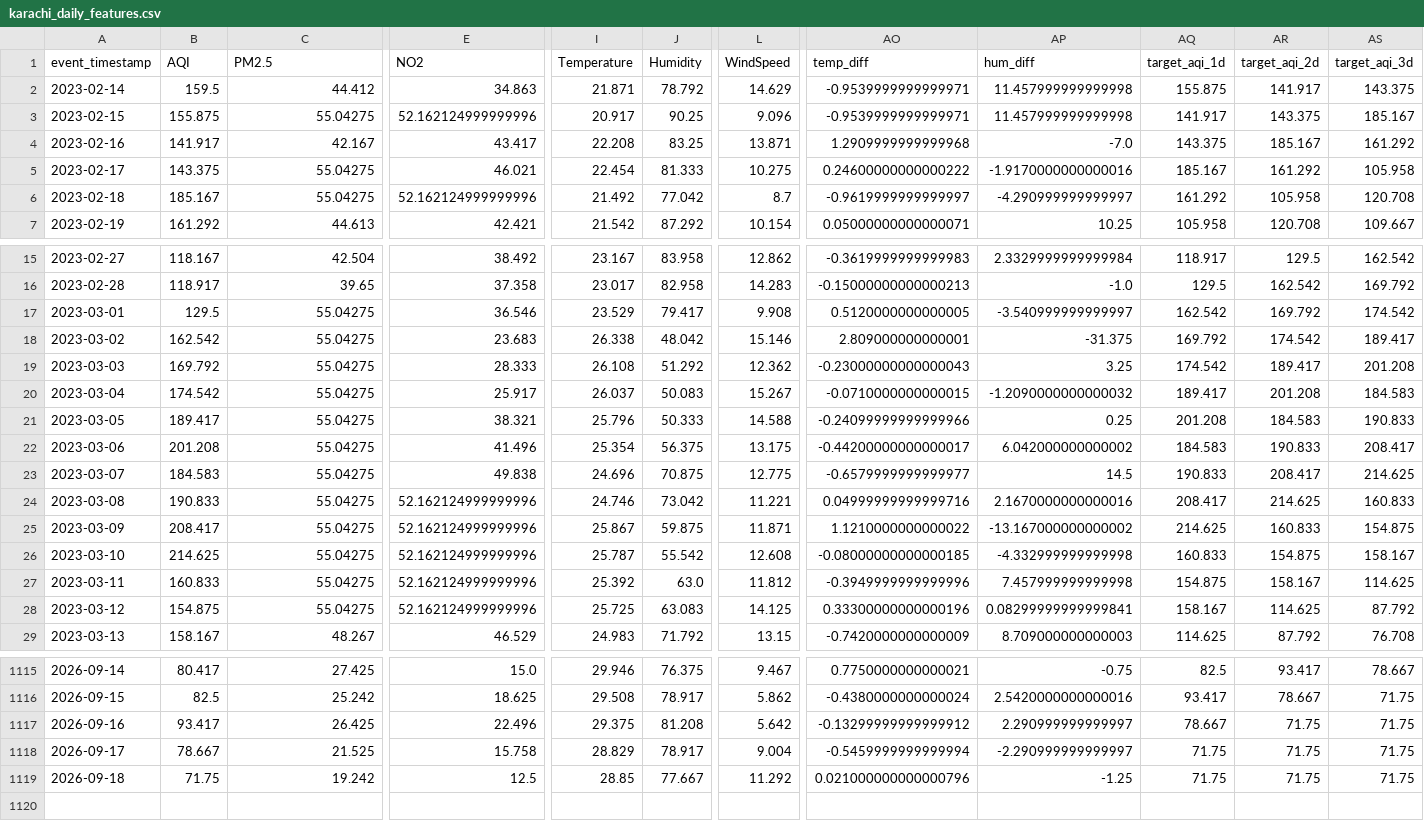
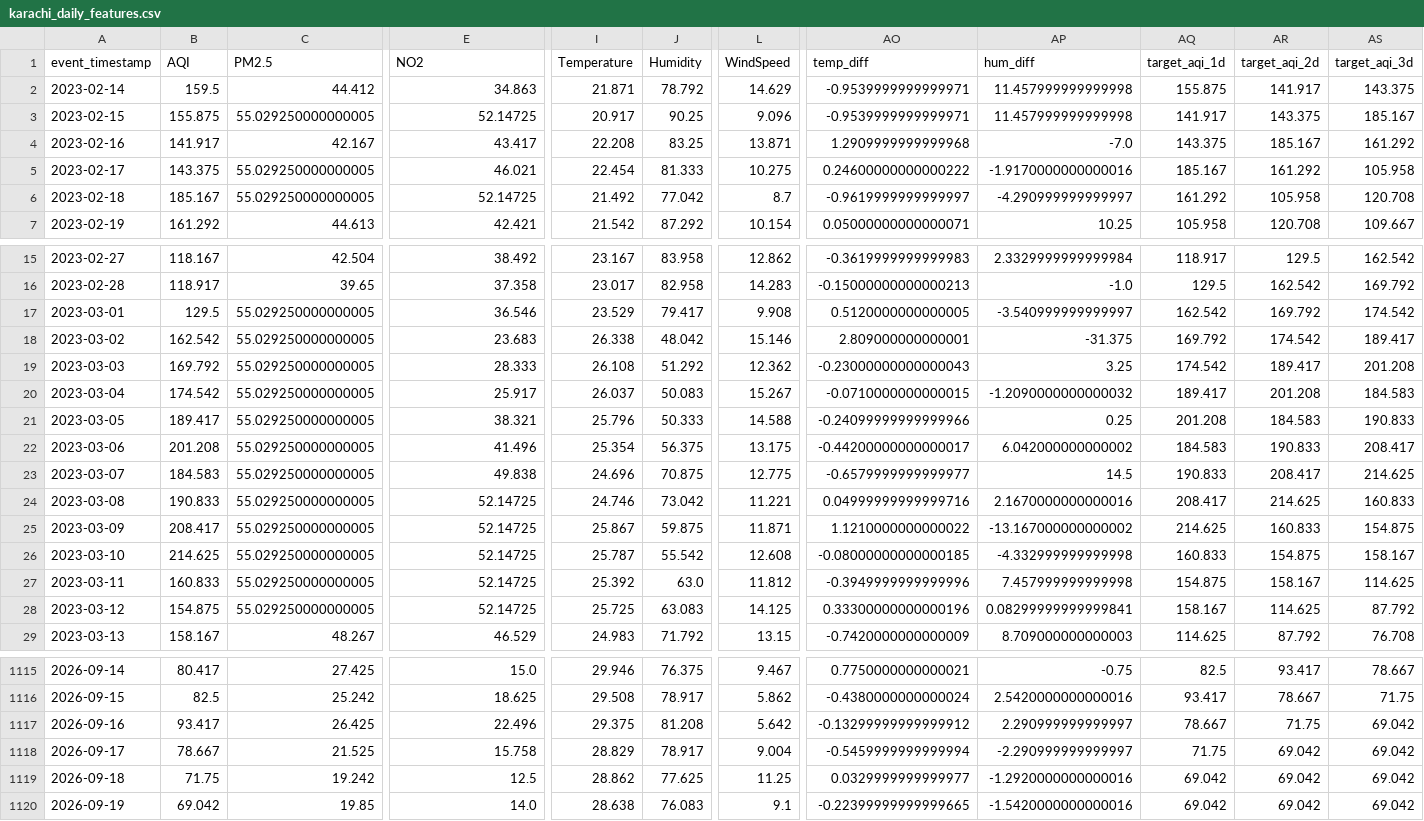
Before and after one commit to MuhammadHassanSiddiqui123/aqi-predictor, a CSV file: data/feature_store/karachi_daily_features.csv, drawn as a sheet; only a part is shown, gaps mark what is left out; rows hold the shown columns only; the diff covers the shown part only; the diff names each change by its address in the sheet, - before the commit and + after, or states it on an @@ line.

```diff
--- a/data/feature_store/karachi_daily_features.csv
+++ b/data/feature_store/karachi_daily_features.csv
-C3 (PM2.5): 55.04275
+C3 (PM2.5): 55.029250000000005
-E3 (NO2): 52.162124999999996
+E3 (NO2): 52.14725
-C5:C6 (PM2.5): 55.04275
+C5:C6 (PM2.5): 55.029250000000005
-E6 (NO2): 52.162124999999996
+E6 (NO2): 52.14725
-C17:C28 (PM2.5): 55.04275
+C17:C28 (PM2.5): 55.029250000000005
-E24:E28 (NO2): 52.162124999999996
+E24:E28 (NO2): 52.14725
-AS1117:AS1119 (target_aqi_3d): 71.75
+AS1117:AS1119 (target_aqi_3d): 69.042
-AR1118:AR1119 (target_aqi_2d): 71.75
+AR1118:AR1119 (target_aqi_2d): 69.042
-I1119 (Temperature): 28.85
+I1119 (Temperature): 28.862
-J1119 (Humidity): 77.667
+J1119 (Humidity): 77.625
-L1119 (WindSpeed): 11.292
+L1119 (WindSpeed): 11.25
-AO1119 (temp_diff): 0.021000000000000796
+AO1119 (temp_diff): 0.0329999999999977
-AP1119 (hum_diff): -1.25
+AP1119 (hum_diff): -1.2920000000000016
-AQ1119 (target_aqi_1d): 71.75
+AQ1119 (target_aqi_1d): 69.042
+row 1120: 2026-09-19 | 69.042 | 19.85 | 14.0 | 28.638 | 76.083 | 9.1 | -0.22399999999999665 | -1.5420000000000016 | 69.042 | 69.042 | 69.042
```
Also changed, not shown: 48 edited cells elsewhere in this file.
